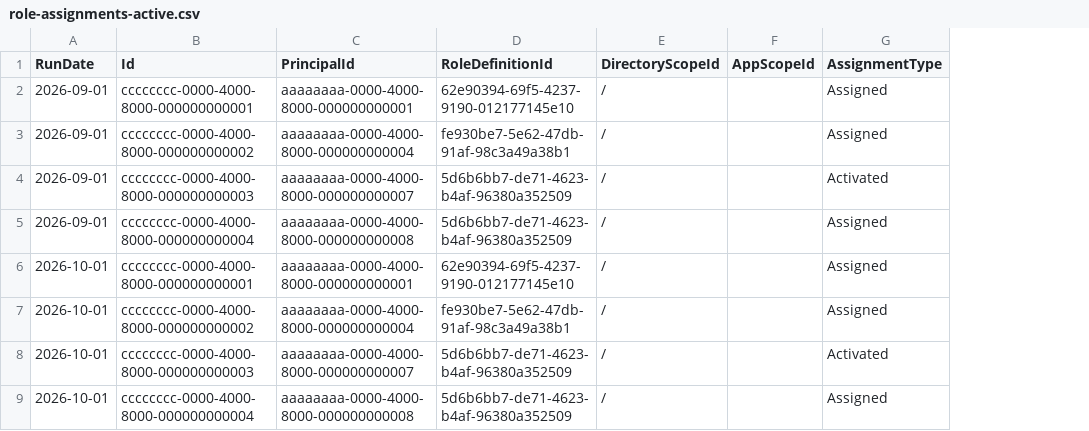
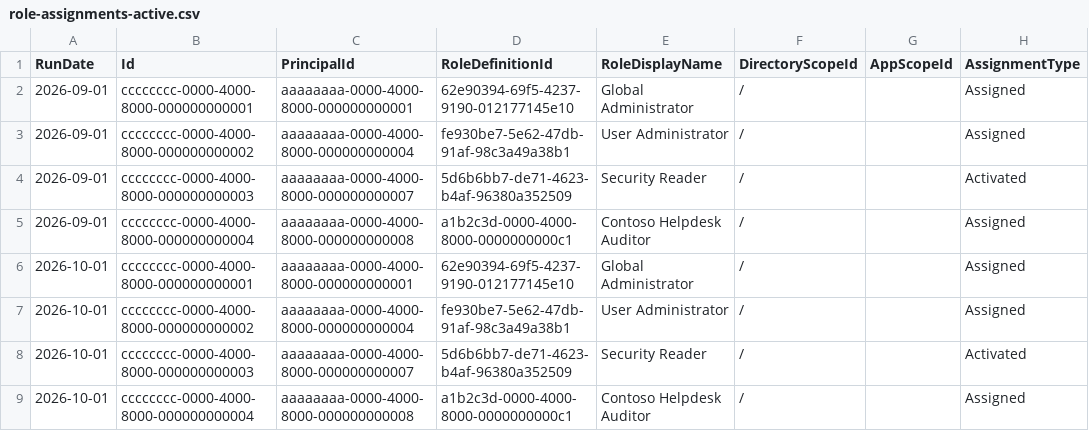
Before and after one commit to fuentej/M365-Report-Library, a CSV file: reports/identity-posture/samples/role-assignments-active.csv, drawn as a sheet; only a part is shown; the diff names each change by its address in the sheet, - before the commit and + after, or states it on an @@ line.

```diff
--- a/reports/identity-posture/samples/role-assignments-active.csv
+++ b/reports/identity-posture/samples/role-assignments-active.csv
+column E (RoleDisplayName), rows 2-9: Global Administrator | User Administrator | Security Reader | Contoso Helpdesk Auditor | Global Administrator | User Administrator | Security Reader | Contoso Helpdesk Auditor
-D5 (RoleDefinitionId): 5d6b6bb7-de71-4623-b4af-96380a352509
+D5 (RoleDefinitionId): a1b2c3d-0000-4000-8000-0000000000c1
-D9 (RoleDefinitionId): 5d6b6bb7-de71-4623-b4af-96380a352509
+D9 (RoleDefinitionId): a1b2c3d-0000-4000-8000-0000000000c1
```
Also changed, not shown: reports/identity-posture/samples/role-assignments-eligible.csv, reports/identity-posture/samples/role-assignments.csv, 13 other files.
